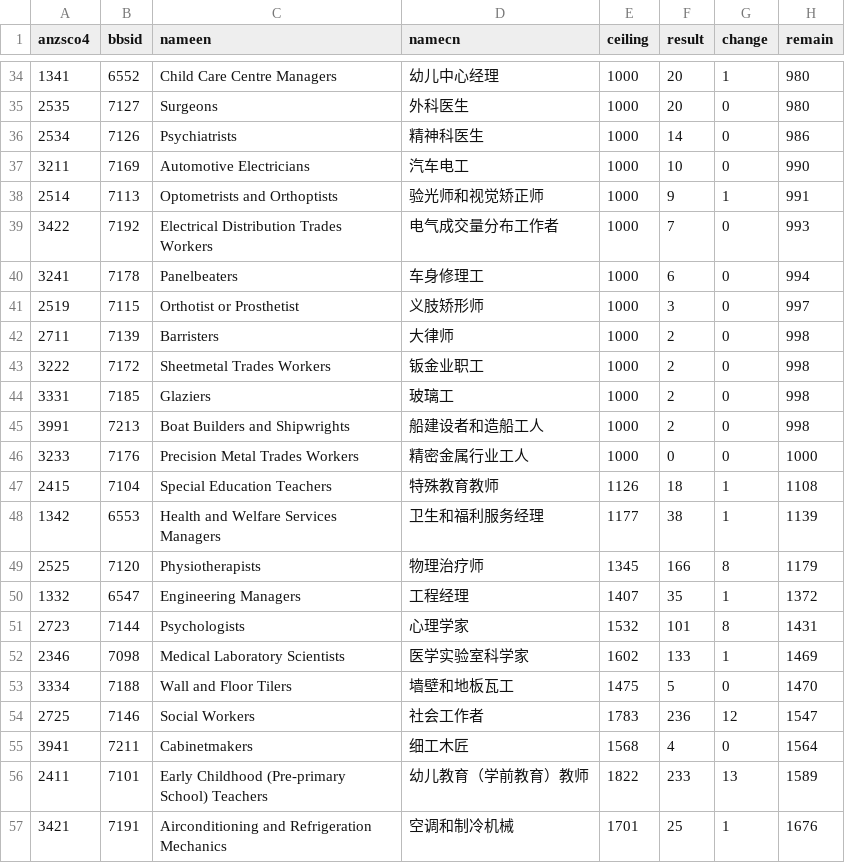
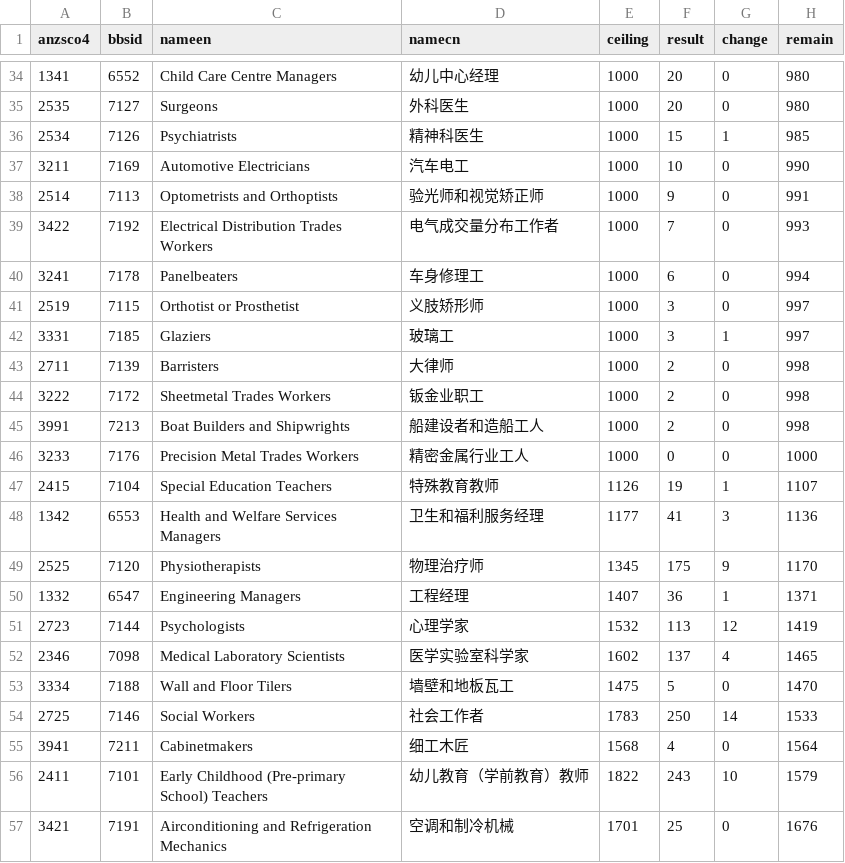
Before and after one commit to fcg/vac, a CSV file: _data/sol/ceilling-16-17.csv, drawn as a sheet; only a part is shown, gaps mark what is left out; the diff covers the shown part only.

```diff
--- a/_data/sol/ceilling-16-17.csv
+++ b/_data/sol/ceilling-16-17.csv
@@ -34,6 +34,6 @@ anzsco4,bbsid,nameen,namecn,ceiling,result,change,remain
-1341,6552,Child Care Centre Managers,幼儿中心经理,1000,20,1,980
+1341,6552,Child Care Centre Managers,幼儿中心经理,1000,20,0,980
 2535,7127,Surgeons,外科医生,1000,20,0,980
-2534,7126,Psychiatrists,精神科医生,1000,14,0,986
+2534,7126,Psychiatrists,精神科医生,1000,15,1,985
 3211,7169,Automotive Electricians,汽车电工,1000,10,0,990
-2514,7113,Optometrists and Orthoptists,验光师和视觉矫正师,1000,9,1,991
+2514,7113,Optometrists and Orthoptists,验光师和视觉矫正师,1000,9,0,991
 3422,7192,Electrical Distribution Trades Workers,电气成交量分布工作者,1000,7,0,993
@@ -41,17 +41,17 @@ anzsco4,bbsid,nameen,namecn,ceiling,result,change,remain
 2519,7115,Orthotist or Prosthetist,义肢矫形师,1000,3,0,997
+3331,7185,Glaziers,玻璃工,1000,3,1,997
 2711,7139,Barristers,大律师,1000,2,0,998
 3222,7172,Sheetmetal Trades Workers,钣金业职工,1000,2,0,998
-3331,7185,Glaziers,玻璃工,1000,2,0,998
 3991,7213,Boat Builders and Shipwrights,船建设者和造船工人,1000,2,0,998
 3233,7176,Precision Metal Trades Workers,精密金属行业工人,1000,0,0,1000
-2415,7104,Special Education Teachers,特殊教育教师,1126,18,1,1108
-1342,6553,Health and Welfare Services Managers,卫生和福利服务经理,1177,38,1,1139
-2525,7120,Physiotherapists,物理治疗师,1345,166,8,1179
-1332,6547,Engineering Managers,工程经理,1407,35,1,1372
-2723,7144,Psychologists,心理学家,1532,101,8,1431
-2346,7098,Medical Laboratory Scientists,医学实验室科学家,1602,133,1,1469
+2415,7104,Special Education Teachers,特殊教育教师,1126,19,1,1107
+1342,6553,Health and Welfare Services Managers,卫生和福利服务经理,1177,41,3,1136
+2525,7120,Physiotherapists,物理治疗师,1345,175,9,1170
+1332,6547,Engineering Managers,工程经理,1407,36,1,1371
+2723,7144,Psychologists,心理学家,1532,113,12,1419
+2346,7098,Medical Laboratory Scientists,医学实验室科学家,1602,137,4,1465
 3334,7188,Wall and Floor Tilers,墙壁和地板瓦工,1475,5,0,1470
-2725,7146,Social Workers,社会工作者,1783,236,12,1547
+2725,7146,Social Workers,社会工作者,1783,250,14,1533
 3941,7211,Cabinetmakers,细工木匠,1568,4,0,1564
-2411,7101,Early Childhood (Pre-primary School) Teachers,幼儿教育（学前教育）教师,1822,233,13,1589
-3421,7191,Airconditioning and Refrigeration Mechanics,空调和制冷机械,1701,25,1,1676
+2411,7101,Early Childhood (Pre-primary School) Teachers,幼儿教育（学前教育）教师,1822,243,10,1579
+3421,7191,Airconditioning and Refrigeration Mechanics,空调和制冷机械,1701,25,0,1676
```
Also changed, not shown: 2 added rows, 2 removed rows and 102 edited cells elsewhere in this file, 8 other files.
